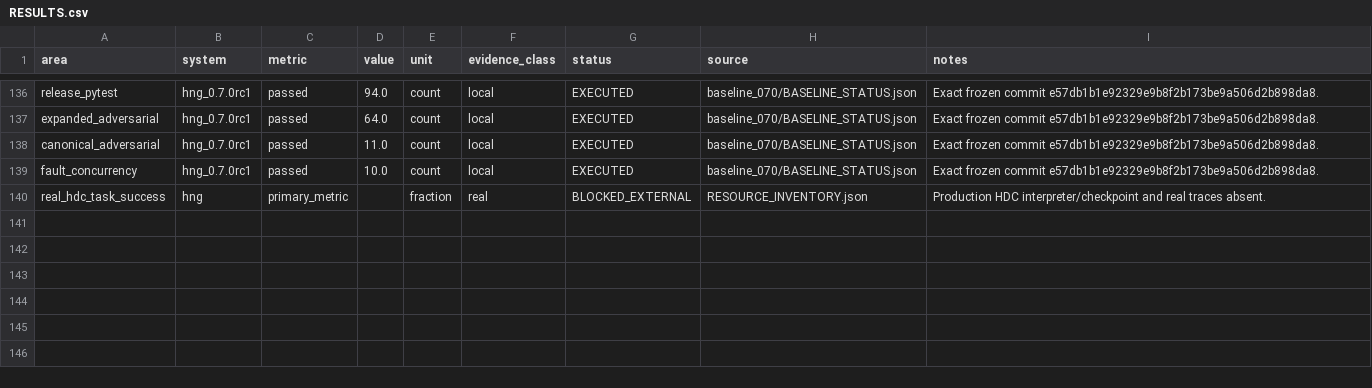
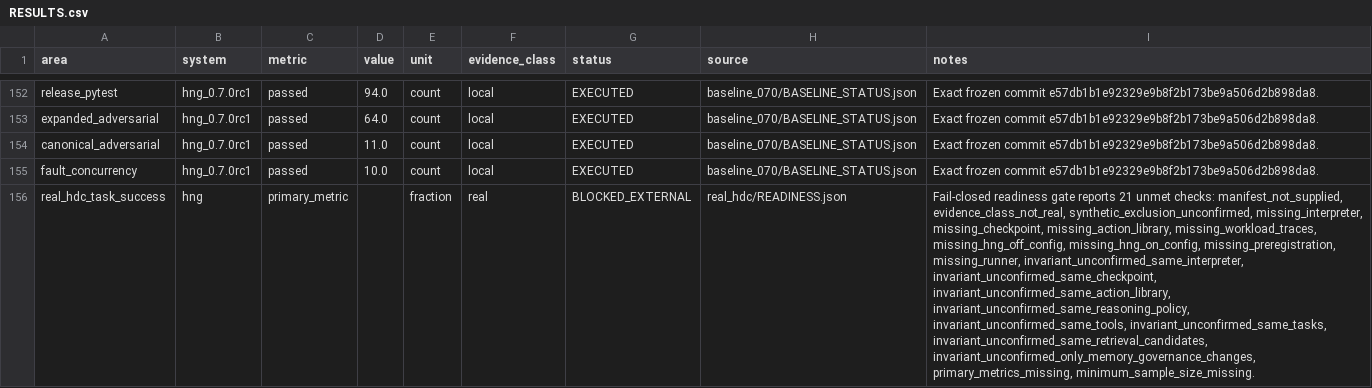
Before and after one commit to Yoder23/hng-memory, a CSV file: breakthrough_eval/RESULTS.csv, drawn as a sheet; only a part is shown, gaps mark what is left out; addresses are those after the commit; the diff covers the shown part only; the diff names each change by its address in the sheet, - before the commit and + after, or states it on an @@ line.

Commit message:
Expand public loss and latency evidence

```diff
--- a/breakthrough_eval/RESULTS.csv
+++ b/breakthrough_eval/RESULTS.csv
-H156 (source): RESOURCE_INVENTORY.json
+H156 (source): real_hdc/READINESS.json
-I156 (notes): Production HDC interpreter/checkpoint and real traces absent.
+I156 (notes): Fail-closed readiness gate reports 21 unmet checks: manifest_not_supplied, evidence_class_not_real, synthetic_exclusion_unconfirmed, missing_interpreter, missing_checkpoint, missing_action_library, missing_workload_traces, missing_hng_off_config, missing_hng_on_config, missing_preregistration, missing_runner, invariant_unconfirmed_same_interpreter, invariant_unconfirmed_same_checkpoint, invariant_unconfirmed_same_action_library, invariant_unconfirmed_same_reasoning_policy, invariant_unconfirmed_same_tools, invariant_unconfirmed_same_tasks, invariant_unconfirmed_same_retrieval_candidates, invariant_unconfirmed_only_memory_governance_changes, primary_metrics_missing, minimum_sample_size_missing.
```
Also changed, not shown: 16 added rows and 28 edited cells elsewhere in this file, 33 other files.
